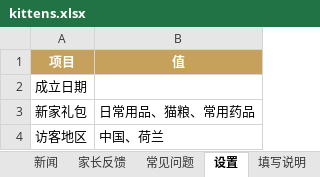
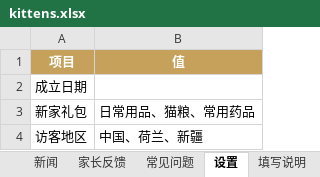
Before and after one commit to kuenmaoshe/kuenmaoshe.github.io, an Excel workbook: data/kittens.xlsx, sheet 设置, drawn as a sheet; values as stored, in another font and other column widths than the file's, no borders; the diff names each change by its address in the sheet, - before the commit and + after, or states it on an @@ line.

```diff
--- a/data/kittens.xlsx (sheet 设置)
+++ b/data/kittens.xlsx (sheet 设置)
-B4 (值): 中国、荷兰
+B4 (值): 中国、荷兰、新疆
```
Also changed, not shown: 5 other files.
